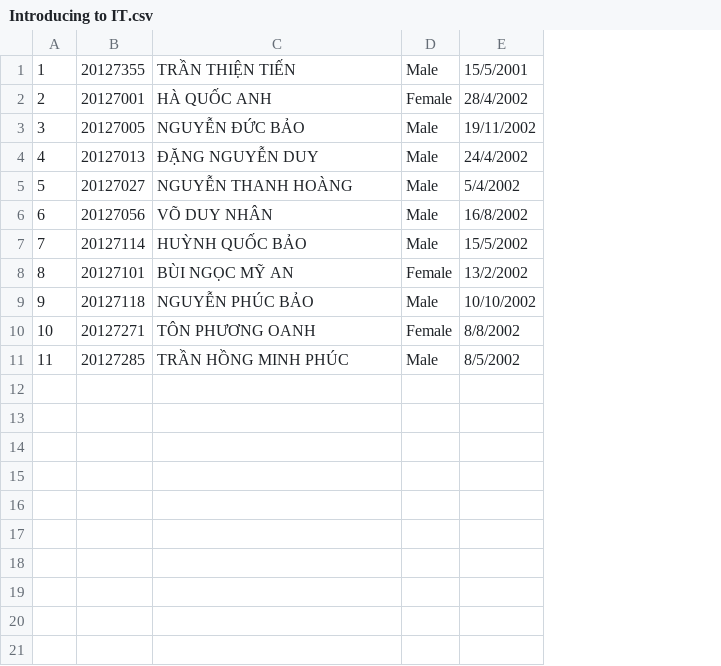
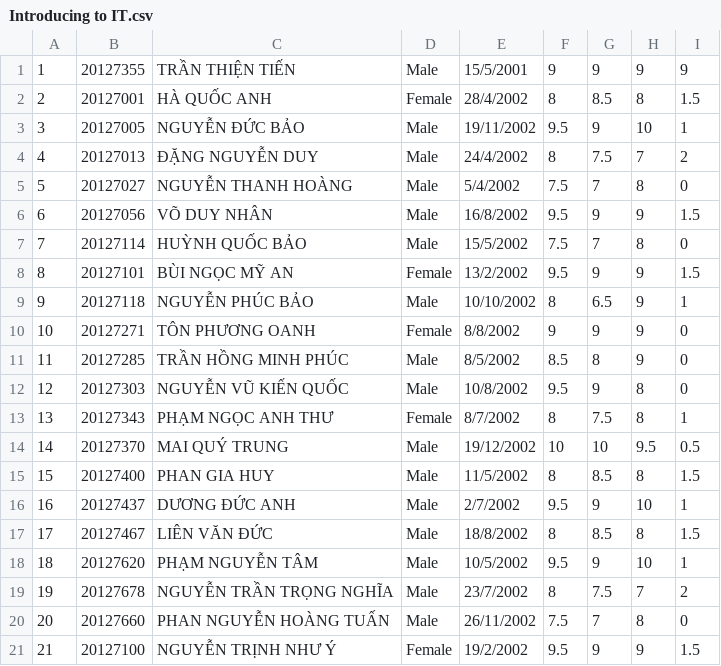
Before and after one commit to tientran505/project_CoursesRegistrationSystem, a CSV file: Courses Registration System/Courses Registration System/Registration_Student/Introducing to IT.csv, drawn as a sheet; the diff names each change by its address in the sheet, - before the commit and + after, or states it on an @@ line.

```diff
--- a/Courses Registration System/Courses Registration System/Registration_Student/Introducing to IT.csv
+++ b/Courses Registration System/Courses Registration System/Registration_Student/Introducing to IT.csv
+column F, rows 1-11: 9 | 8 | 9.5 | 8 | 7.5 | 9.5 | 7.5 | 9.5 | 8 | 9 | 8.5
+column G, rows 1-11: 9 | 8.5 | 9 | 7.5 | 7 | 9 | 7 | 9 | 6.5 | 9 | 8
+column H, rows 1-11: 9 | 8 | 10 | 7 | 8 | 9 | 8 | 9 | 9 | 9 | 9
+column I, rows 1-11: 9 | 1.5 | 1 | 2 | 0 | 1.5 | 0 | 1.5 | 1 | 0 | 0
+row 12: 12 | 20127303 | NGUYỄN VŨ KIẾN QUỐC | Male | 10/8/2002 | 9.5 | 9 | 8 | 0
+row 13: 13 | 20127343 | PHẠM NGỌC ANH THƯ | Female | 8/7/2002 | 8 | 7.5 | 8 | 1
+row 14: 14 | 20127370 | MAI QUÝ TRUNG | Male | 19/12/2002 | 10 | 10 | 9.5 | 0.5
+row 15: 15 | 20127400 | PHAN GIA HUY | Male | 11/5/2002 | 8 | 8.5 | 8 | 1.5
+row 16: 16 | 20127437 | DƯƠNG ĐỨC ANH | Male | 2/7/2002 | 9.5 | 9 | 10 | 1
+row 17: 17 | 20127467 | LIÊN VĂN ĐỨC | Male | 18/8/2002 | 8 | 8.5 | 8 | 1.5
+row 18: 18 | 20127620 | PHẠM NGUYỄN TÂM | Male | 10/5/2002 | 9.5 | 9 | 10 | 1
+row 19: 19 | 20127678 | NGUYỄN TRẦN TRỌNG NGHĨA | Male | 23/7/2002 | 8 | 7.5 | 7 | 2
+row 20: 20 | 20127660 | PHAN NGUYỄN HOÀNG TUẤN | Male | 26/11/2002 | 7.5 | 7 | 8 | 0
+row 21: 21 | 20127100 | NGUYỄN TRỊNH NHƯ Ý | Female | 19/2/2002 | 9.5 | 9 | 9 | 1.5
```
Also changed, not shown: Courses Registration System/Courses Registration System/Registration_Student/Basic Economics.csv, Courses Registration System/Courses Registration System/Registration_Student/Programing 1.csv, 27 other files.
